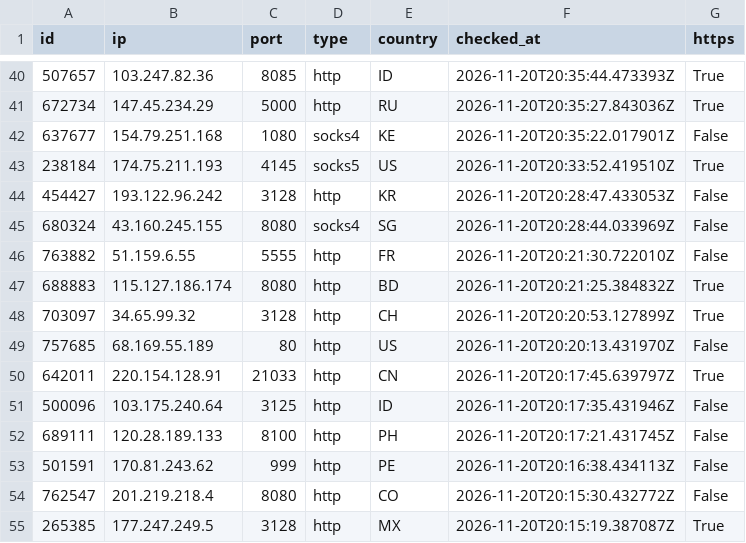
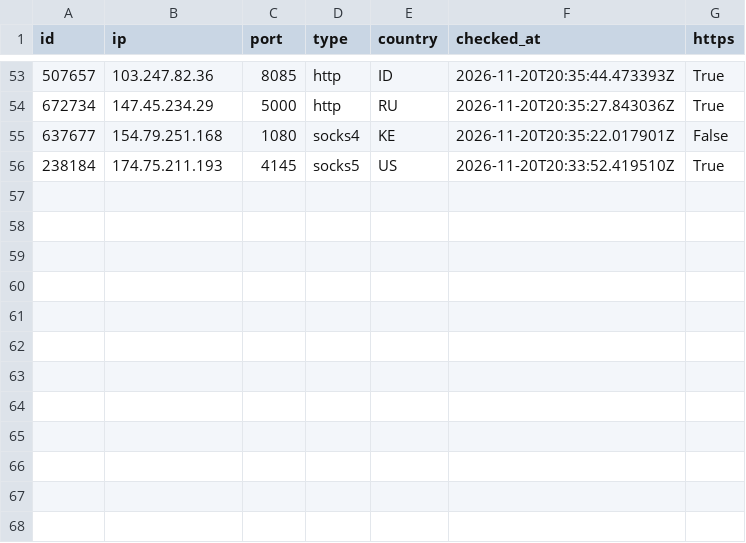
Before and after one commit to ShipHappensBro/Proxy-list, a CSV file: proxies.csv, drawn as a sheet; only a part is shown, gaps mark what is left out; removed rows and columns are numbered as before the commit, all else as after; the diff covers the shown part only; the diff names each change by its address in the sheet, - before the commit and + after, or states it on an @@ line.

```diff
--- a/proxies.csv
+++ b/proxies.csv
-row 44: 454427 | 193.122.96.242 | 3128 | http | KR | 2026-11-20T20:28:47.433053Z | False
-row 45: 680324 | 43.160.245.155 | 8080 | socks4 | SG | 2026-11-20T20:28:44.033969Z | False
-row 46: 763882 | 51.159.6.55 | 5555 | http | FR | 2026-11-20T20:21:30.722010Z | False
-row 47: 688883 | 115.127.186.174 | 8080 | http | BD | 2026-11-20T20:21:25.384832Z | True
-row 48: 703097 | 34.65.99.32 | 3128 | http | CH | 2026-11-20T20:20:53.127899Z | True
-row 49: 757685 | 68.169.55.189 | 80 | http | US | 2026-11-20T20:20:13.431970Z | False
-row 50: 642011 | 220.154.128.91 | 21033 | http | CN | 2026-11-20T20:17:45.639797Z | True
-row 51: 500096 | 103.175.240.64 | 3125 | http | ID | 2026-11-20T20:17:35.431946Z | False
-row 52: 689111 | 120.28.189.133 | 8100 | http | PH | 2026-11-20T20:17:21.431745Z | False
-row 53: 501591 | 170.81.243.62 | 999 | http | PE | 2026-11-20T20:16:38.434113Z | False
-row 54: 762547 | 201.219.218.4 | 8080 | http | CO | 2026-11-20T20:15:30.432772Z | False
-row 55: 265385 | 177.247.249.5 | 3128 | http | MX | 2026-11-20T20:15:19.387087Z | True
```
Also changed, not shown: 13 added rows elsewhere in this file, 5 other files.
